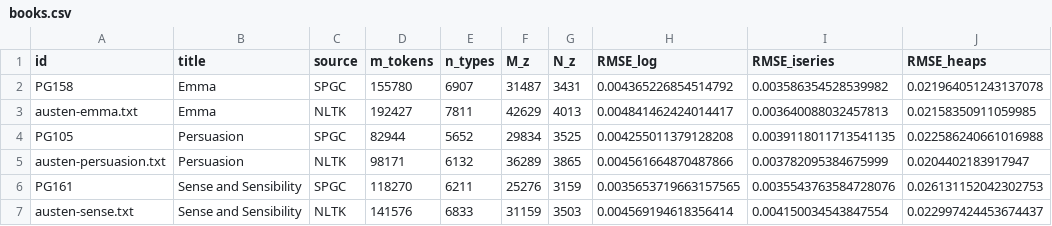
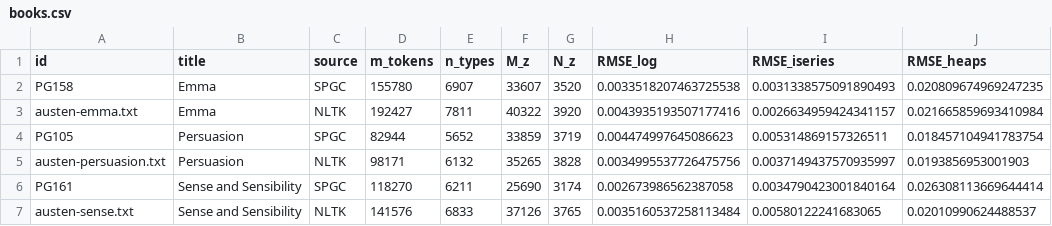
Before and after one commit to VictorDavis/legomena, a CSV file: data/books.csv, drawn as a sheet; only a part is shown; the diff covers the shown part only.

```diff
--- a/data/books.csv
+++ b/data/books.csv
@@ -1,7 +1,7 @@
 id,title,source,m_tokens,n_types,M_z,N_z,RMSE_log,RMSE_iseries,RMSE_heaps
-PG158,Emma,SPGC,155780,6907,31487,3431,0.004365226854514792,0.003586354528539982,0.021964051243137078
-austen-emma.txt,Emma,NLTK,192427,7811,42629,4013,0.004841462424014417,0.003640088032457813,0.02158350911059985
-PG105,Persuasion,SPGC,82944,5652,29834,3525,0.004255011379128208,0.0039118011713541135,0.022586240661016988
-austen-persuasion.txt,Persuasion,NLTK,98171,6132,36289,3865,0.004561664870487866,0.003782095384675999,0.0204402183917947
-PG161,Sense and Sensibility,SPGC,118270,6211,25276,3159,0.0035653719663157565,0.0035543763584728076,0.026131152042302753
-austen-sense.txt,Sense and Sensibility,NLTK,141576,6833,31159,3503,0.004569194618356414,0.004150034543847554,0.022997424453674437
+PG158,Emma,SPGC,155780,6907,33607,3520,0.0033518207463725538,0.0031338575091890493,0.020809674969247235
+austen-emma.txt,Emma,NLTK,192427,7811,40322,3920,0.0043935193507177416,0.0026634959424341157,0.021665859693410984
+PG105,Persuasion,SPGC,82944,5652,33859,3719,0.004474997645086623,0.005314869157326511,0.018457104941783754
+austen-persuasion.txt,Persuasion,NLTK,98171,6132,35265,3828,0.0034995537726475756,0.0037149437570935997,0.0193856953001903
+PG161,Sense and Sensibility,SPGC,118270,6211,25690,3174,0.002673986562387058,0.0034790423001840164,0.026308113669644414
+austen-sense.txt,Sense and Sensibility,NLTK,141576,6833,37126,3765,0.0035160537258113484,0.00580122241683065,0.02010990624488537
```
Also changed, not shown: 140 edited cells elsewhere in this file, 3 other files.
